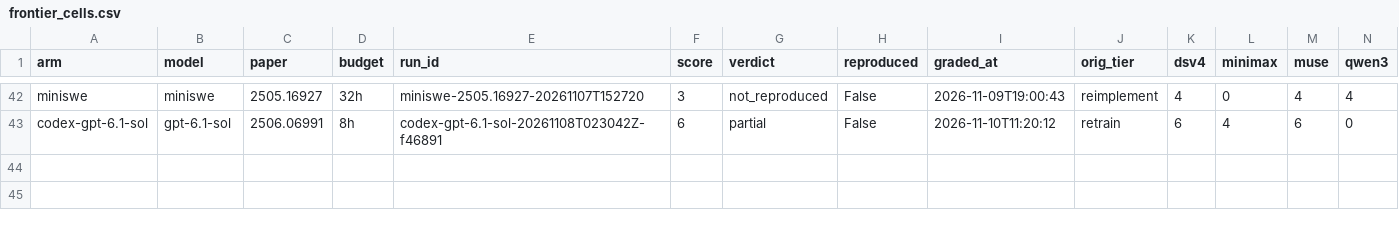
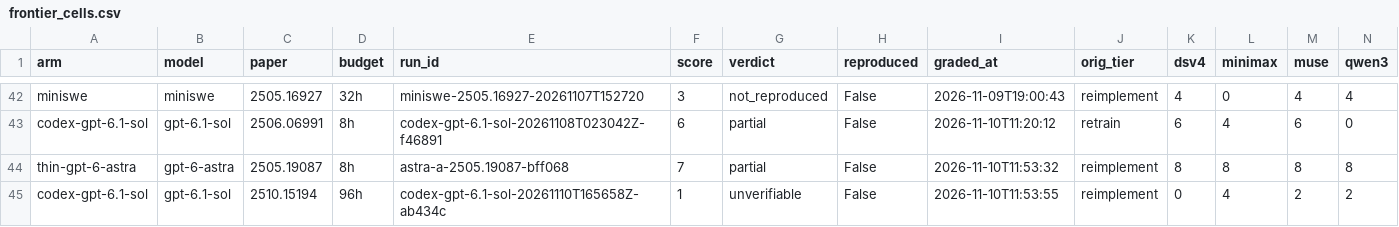
Before and after one commit to mithils3/reprocli, a CSV file: rebuttal/results/databook/frontier_cells.csv, drawn as a sheet; only a part is shown, gaps mark what is left out; rows hold the shown columns only; the diff names each change by its address in the sheet, - before the commit and + after, or states it on an @@ line.

```diff
--- a/rebuttal/results/databook/frontier_cells.csv
+++ b/rebuttal/results/databook/frontier_cells.csv
+row 44: thin-gpt-6-astra | gpt-6-astra | 2505.19087 | 8h | astra-a-2505.19087-bff068 | 7 | partial | False | 2026-11-10T11:53:32 | reimplement | 8 | 8 | 8 | 8
+row 45: codex-gpt-6.1-sol | gpt-6.1-sol | 2510.15194 | 96h | codex-gpt-6.1-sol-20261110T165658Z-ab434c | 1 | unverifiable | False | 2026-11-10T11:53:55 | reimplement | 0 | 4 | 2 | 2
```
Also changed, not shown: rebuttal/results/frontier/failure_modes.csv, 12 other files.
